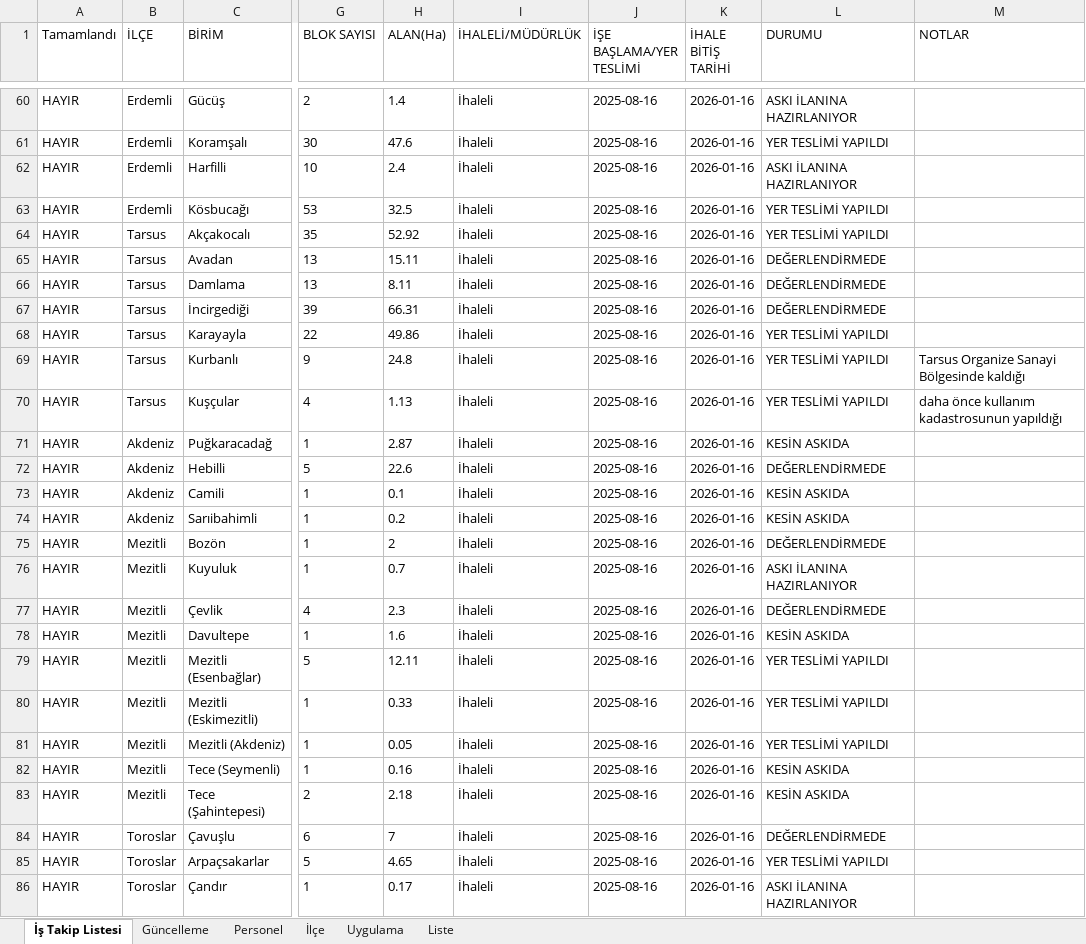
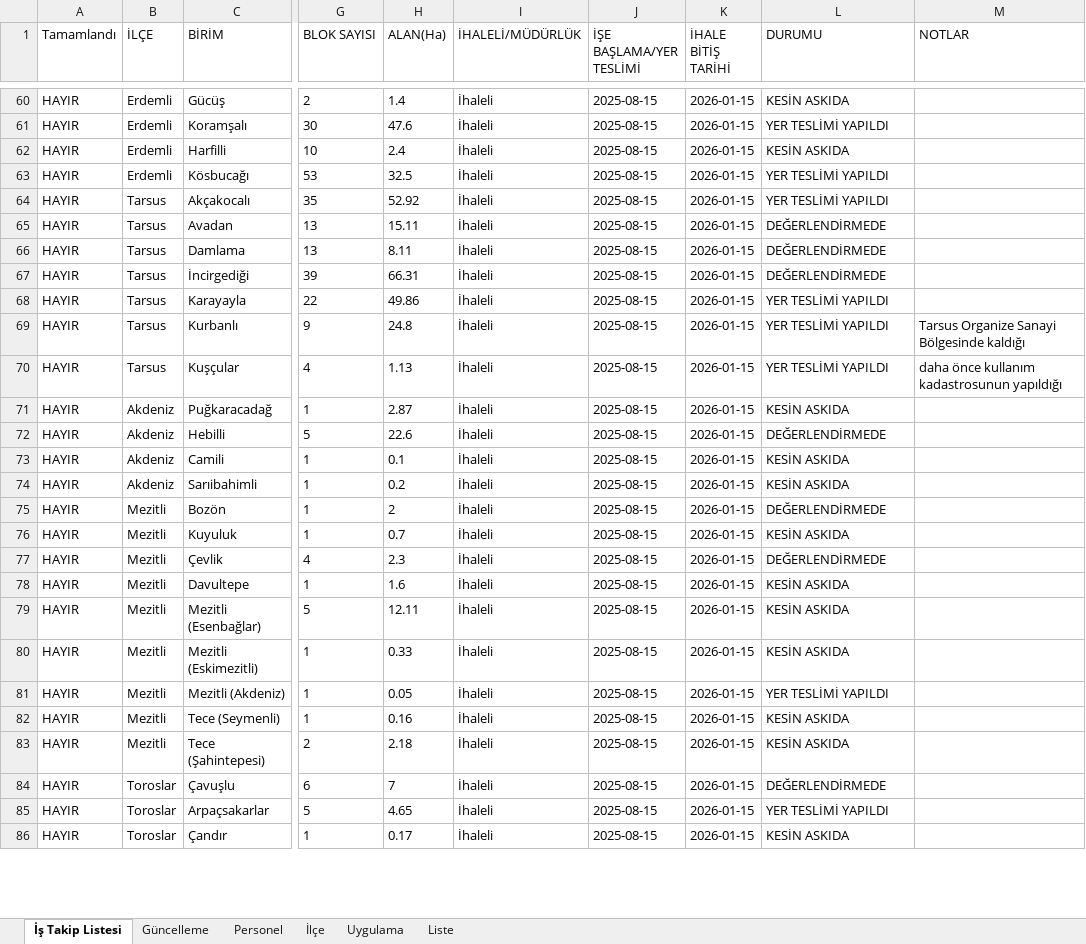
Before and after one commit to gokhangeo/mersinistakip, an Excel workbook: istakip.xlsx, sheet İş Takip Listesi, drawn as a sheet; only a part is shown, gaps mark what is left out; values as stored, in another font and other column widths than the file's, no borders; the diff covers the shown part only; the diff names each change by its address in the sheet, - before the commit and + after, or states it on an @@ line.

Commit message:
İş Takip Güncellemesi - 25.11.2025 15:36:53

```diff
--- a/istakip.xlsx (sheet İş Takip Listesi)
+++ b/istakip.xlsx (sheet İş Takip Listesi)
-J60:J86 (İŞE BAŞLAMA/YER TESLİMİ): 2025-08-16
+J60:J86 (İŞE BAŞLAMA/YER TESLİMİ): 2025-08-15
-K60:K86 (İHALE BİTİŞ TARİHİ): 2026-01-16
+K60:K86 (İHALE BİTİŞ TARİHİ): 2026-01-15
-L60 (DURUMU): ASKI İLANINA HAZIRLANIYOR
+L60 (DURUMU): KESİN ASKIDA
-L62 (DURUMU): ASKI İLANINA HAZIRLANIYOR
+L62 (DURUMU): KESİN ASKIDA
-L76 (DURUMU): ASKI İLANINA HAZIRLANIYOR
+L76 (DURUMU): KESİN ASKIDA
-L79:L80 (DURUMU): YER TESLİMİ YAPILDI
+L79:L80 (DURUMU): KESİN ASKIDA
-L86 (DURUMU): ASKI İLANINA HAZIRLANIYOR
+L86 (DURUMU): KESİN ASKIDA
```
Also changed, not shown: 145 edited cells elsewhere in this sheet, sheet Güncelleme.
